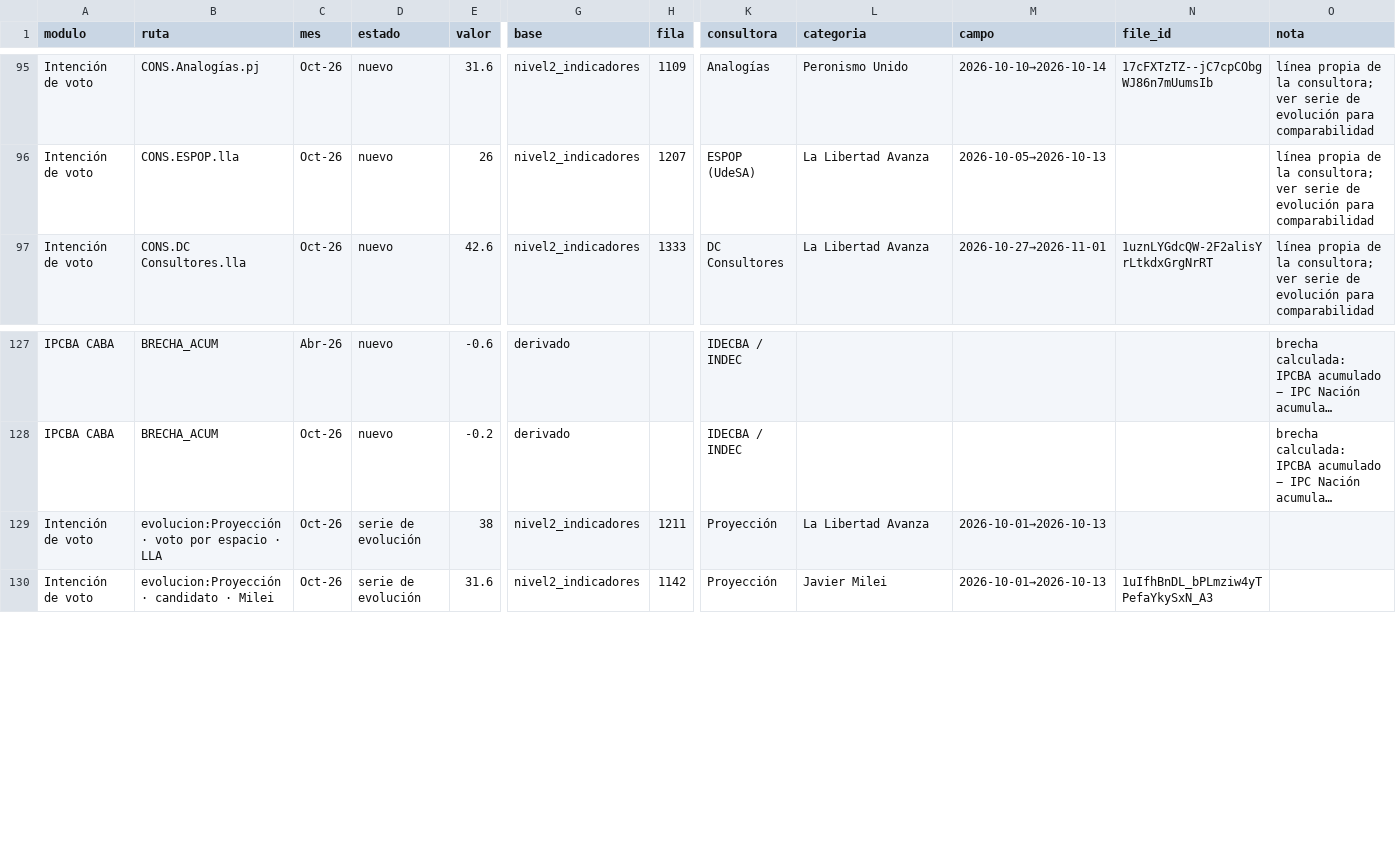
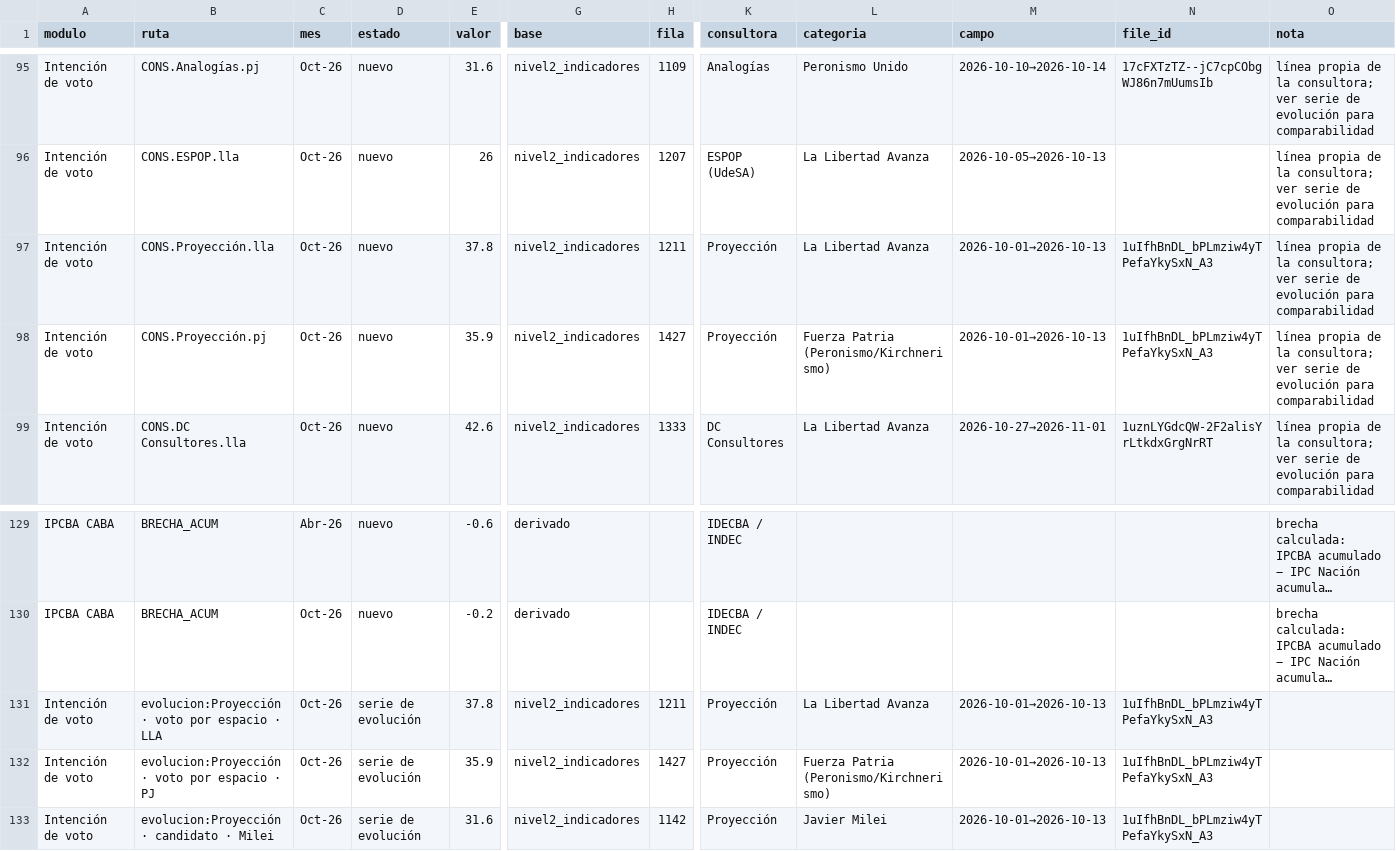
Before and after one commit to IvannaVT/monitor-ar, a CSV file: data/radar_trazabilidad.csv, drawn as a sheet; only a part is shown, gaps mark what is left out; long unchanged cells end in …; addresses are those after the commit; rows hold the shown columns only; the diff names each change by its address in the sheet, - before the commit and + after, or states it on an @@ line.

```diff
--- a/data/radar_trazabilidad.csv
+++ b/data/radar_trazabilidad.csv
+row 97: Intención de voto | CONS.Proyección.lla | Oct-26 | nuevo | 37.8 | nivel2_indicadores | 1211 | Proyección | La Libertad Avanza | 2026-10-01→2026-10-13 | 1uIfhBnDL_bPLmziw4yTPefaYkySxN_A3 | línea propia de la consultora; ver serie de evolución para comparabilidad
+row 98: Intención de voto | CONS.Proyección.pj | Oct-26 | nuevo | 35.9 | nivel2_indicadores | 1427 | Proyección | Fuerza Patria (Peronismo/Kirchnerismo) | 2026-10-01→2026-10-13 | 1uIfhBnDL_bPLmziw4yTPefaYkySxN_A3 | línea propia de la consultora; ver serie de evolución para comparabilidad
-E131 (valor): 38
+E131 (valor): 37.8
-N131 (file_id): (empty)
+N131 (file_id): 1uIfhBnDL_bPLmziw4yTPefaYkySxN_A3
+row 132: Intención de voto | evolucion:Proyección · voto por espacio · PJ | Oct-26 | serie de evolución | 35.9 | nivel2_indicadores | 1427 | Proyección | Fuerza Patria (Peronismo/Kirchnerismo) | 2026-10-01→2026-10-13 | 1uIfhBnDL_bPLmziw4yTPefaYkySxN_A3
```
Also changed, not shown: data/bases/nivel2_extracto_radar.tsv, 2 other files.
